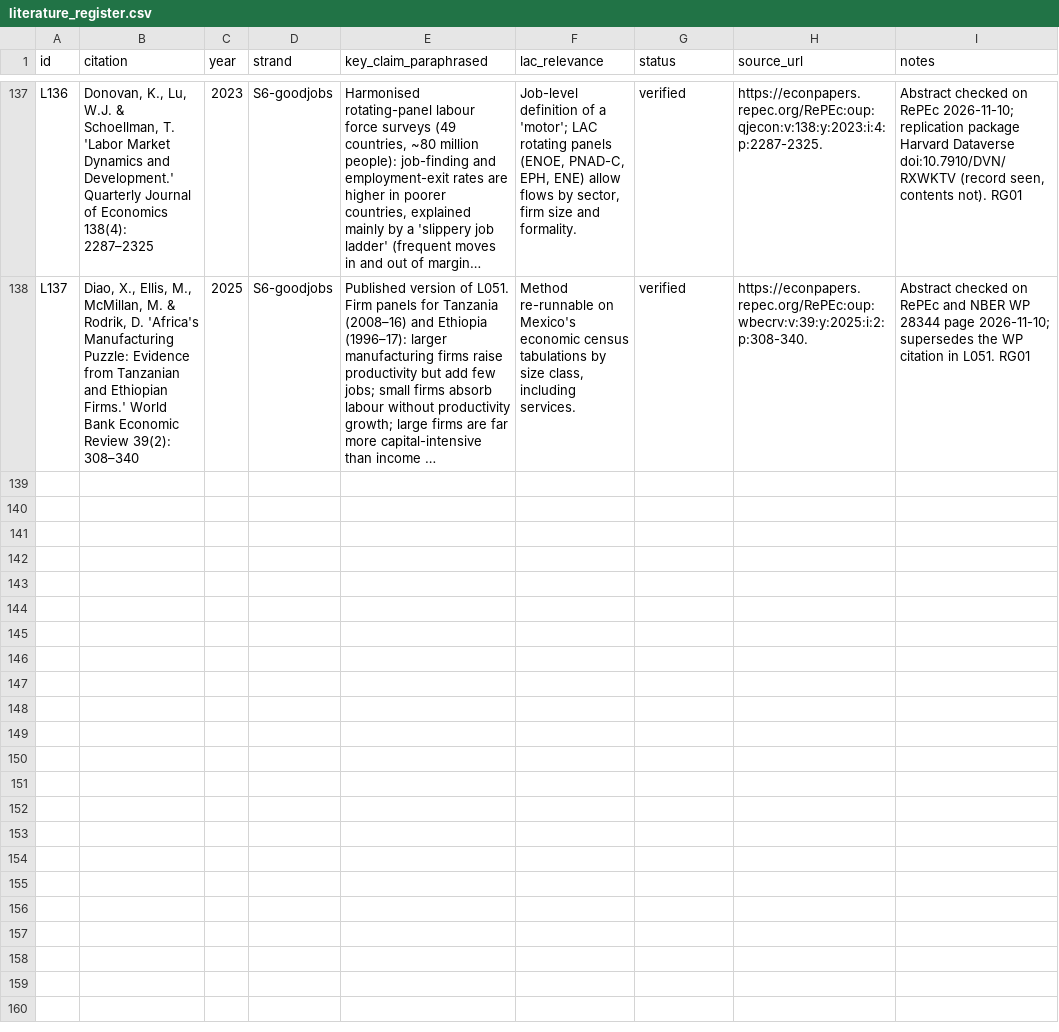
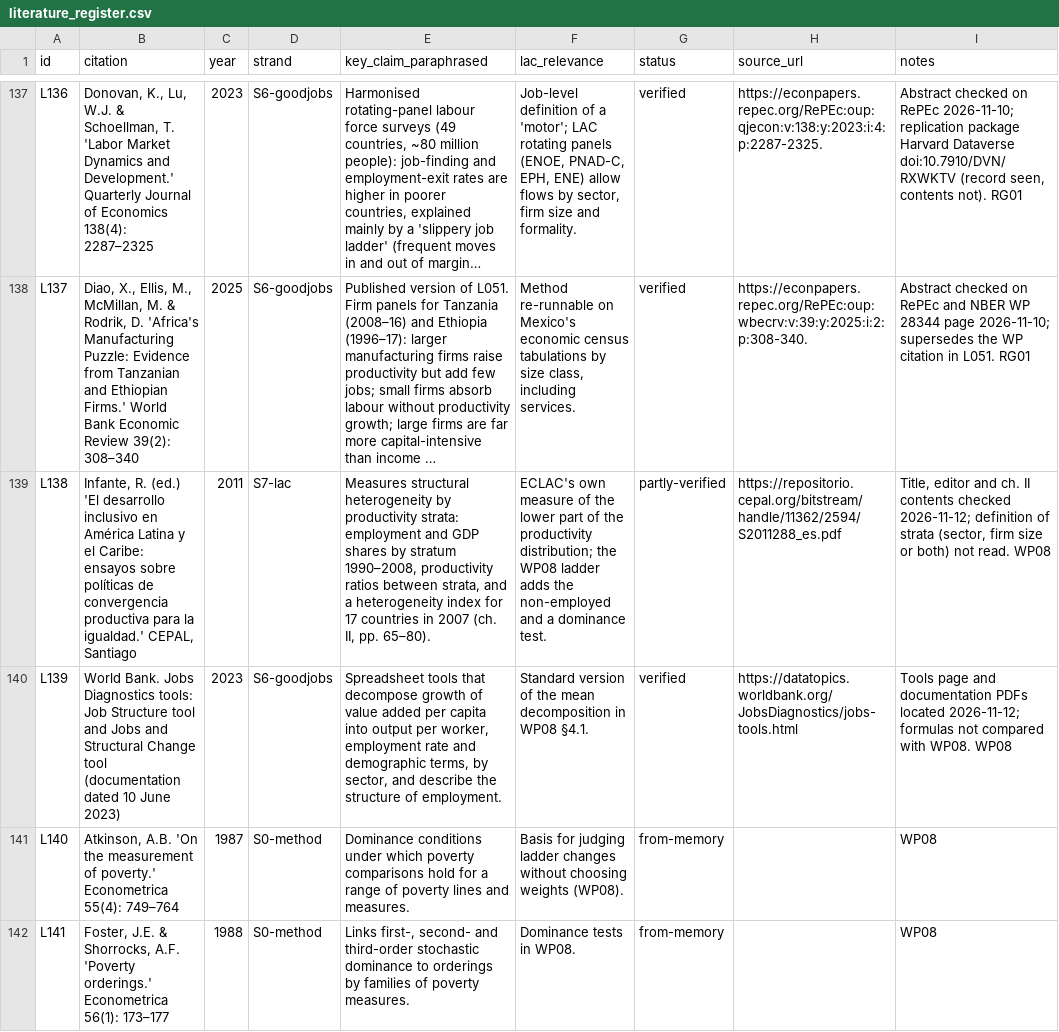
Before and after one commit to wanderdata/devtheory, a CSV file: references/literature_register.csv, drawn as a sheet; only a part is shown, gaps mark what is left out; long unchanged cells end in …; the diff covers the shown part only; the diff names each change by its address in the sheet, - before the commit and + after, or states it on an @@ line.

```diff
--- a/references/literature_register.csv
+++ b/references/literature_register.csv
+row 139: L138 | Infante, R. (ed.) 'El desarrollo inclusivo en América Latina y el Caribe: ensayos sobre políticas de convergencia productiva para la igualdad.' CEPAL, Santiago | 2011 | S7-lac | Measures structural heterogeneity by productivity strata: employment and GDP shares by stratum 1990–2008, productivity ratios between strata, and a heterogeneity index for 17 countries in 2007 (ch. II, pp. 65–80). | ECLAC's own measure of the lower part of the productivity distribution; the WP08 ladder adds the non-employed and a dominance test. | partly-verified | https://repositorio.cepal.org/bitstream/handle/11362/2594/S2011288_es.pdf | Title, editor and ch. II contents checked 2026-11-12; definition of strata (sector, firm size or both) not read. WP08
+row 140: L139 | World Bank. Jobs Diagnostics tools: Job Structure tool and Jobs and Structural Change tool (documentation dated 10 June 2023) | 2023 | S6-goodjobs | Spreadsheet tools that decompose growth of value added per capita into output per worker, employment rate and demographic terms, by sector, and describe the structure of employment. | Standard version of the mean decomposition in WP08 §4.1. | verified | https://datatopics.worldbank.org/JobsDiagnostics/jobs-tools.html | Tools page and documentation PDFs located 2026-11-12; formulas not compared with WP08. WP08
+row 141: L140 | Atkinson, A.B. 'On the measurement of poverty.' Econometrica 55(4): 749–764 | 1987 | S0-method | Dominance conditions under which poverty comparisons hold for a range of poverty lines and measures. | Basis for judging ladder changes without choosing weights (WP08). | from-memory |  | WP08
+row 142: L141 | Foster, J.E. & Shorrocks, A.F. 'Poverty orderings.' Econometrica 56(1): 173–177 | 1988 | S0-method | Links first-, second- and third-order stochastic dominance to orderings by families of poverty measures. | Dominance tests in WP08. | from-memory |  | WP08
```
Also changed, not shown: 3 added rows elsewhere in this file, 9 other files.
